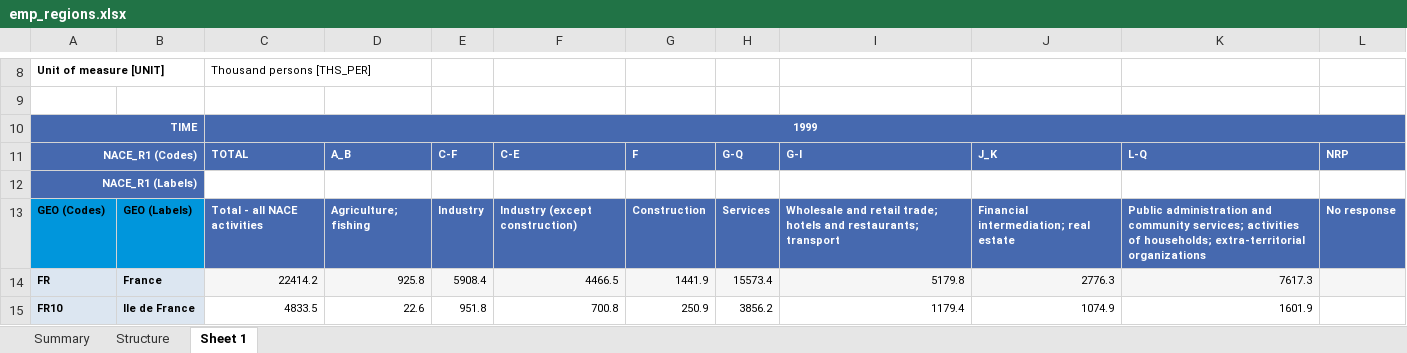
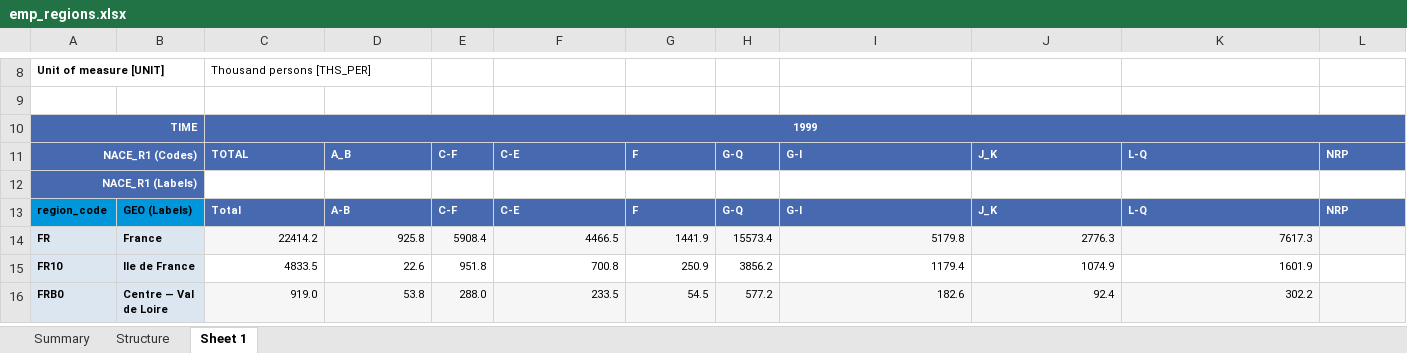
Before and after one commit to AML98/AutoEmp, an Excel workbook: raw_data/eurostat/emp_regions.xlsx, sheet Sheet 1, drawn as a sheet; only a part is shown, gaps mark what is left out; the shorter side is filled out with more unchanged rows; values as stored, in another font and other column widths than the file's, no borders; removed rows and columns are numbered as before the commit, all else as after; the diff names each change by its address in the sheet, - before the commit and + after, or states it on an @@ line.

```diff
--- a/raw_data/eurostat/emp_regions.xlsx (sheet Sheet 1)
+++ b/raw_data/eurostat/emp_regions.xlsx (sheet Sheet 1)
-row 13: GEO (Codes) | GEO (Labels) | Total - all NACE activities | Agriculture; fishing | Industry | Industry (except construction) | Construction | Services | Wholesale and retail trade; hotels and restaurants; transport | Financial intermediation; real estate | Public administration and community services; activities of households; extra-territorial organizations | No response
+row 13: region_code | GEO (Labels) | Total | A-B | C-F | C-E | F | G-Q | G-I | J_K | L-Q | NRP
```
Also changed, not shown: raw_data/eurostat/emp_countries.xlsx, 27 other files.
